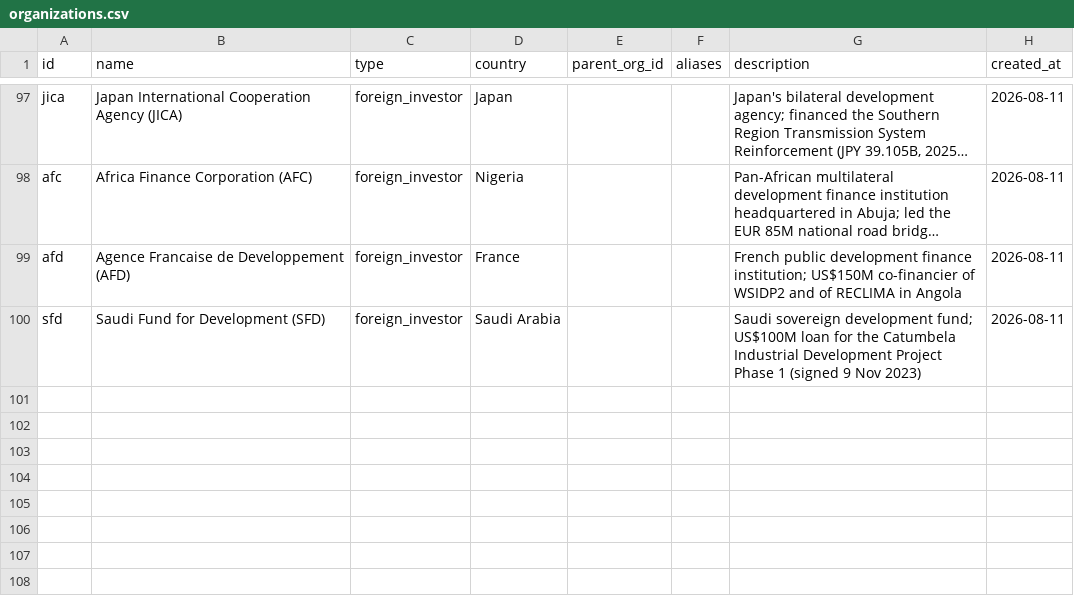
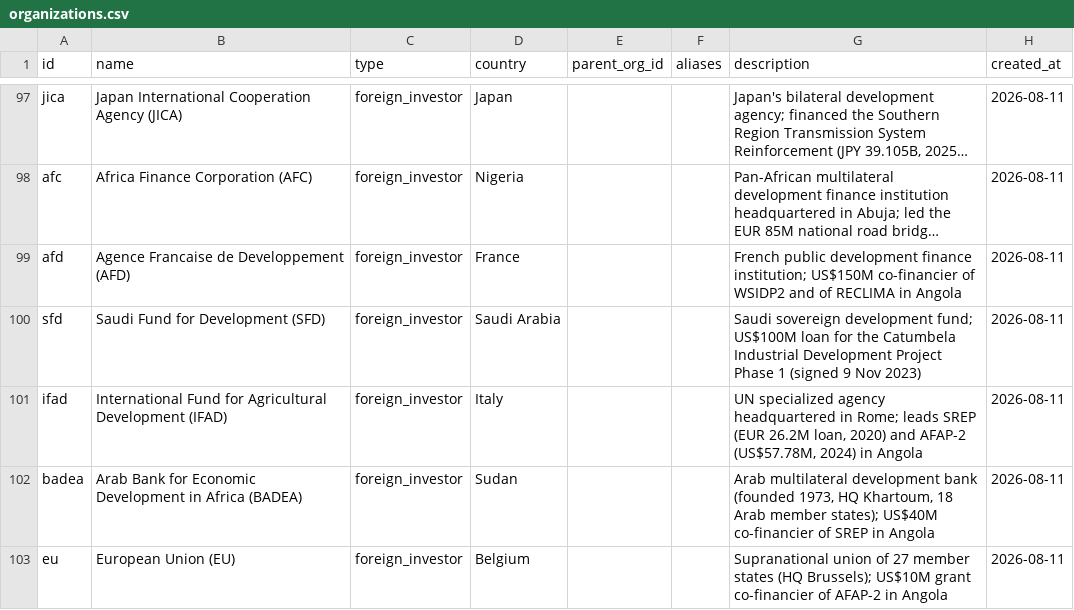
Before and after one commit to Riclex/lineata, a CSV file: data/organizations.csv, drawn as a sheet; only a part is shown, gaps mark what is left out; long unchanged cells end in ….

```diff
--- a/data/organizations.csv
+++ b/data/organizations.csv
@@ -100 +100,4 @@ afd,Agence Francaise de Developpement (AFD),foreign_investor,France,,,French pub
 sfd,Saudi Fund for Development (SFD),foreign_investor,Saudi Arabia,,,Saudi sovereign development fund; US$100M loan for the Catumbela Industrial Development Project Phase 1 (signed 9 Nov 2023),2026-08-11
+ifad,International Fund for Agricultural Development (IFAD),foreign_investor,Italy,,,"UN specialized agency headquartered in Rome; leads SREP (EUR 26.2M loan, 2020) and AFAP-2 (US$57.78M, 2024) in Angola",2026-08-11
+badea,Arab Bank for Economic Development in Africa (BADEA),foreign_investor,Sudan,,,"Arab multilateral development bank (founded 1973, HQ Khartoum, 18 Arab member states); US$40M co-financier of SREP in Angola",2026-08-11
+eu,European Union (EU),foreign_investor,Belgium,,,Supranational union of 27 member states (HQ Brussels); US$10M grant co-financier of AFAP-2 in Angola,2026-08-11
```
Also changed, not shown: data/events.csv, data/project_organizations.csv, 9 other files.
